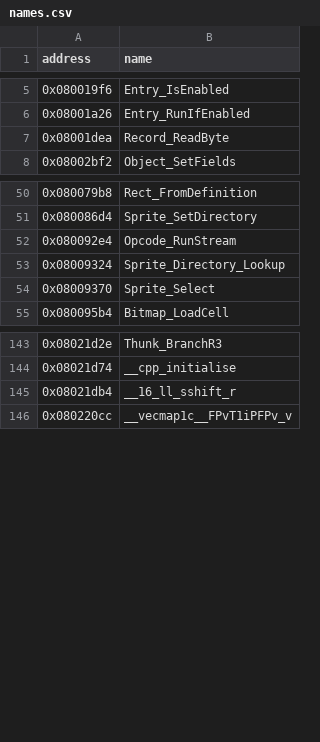
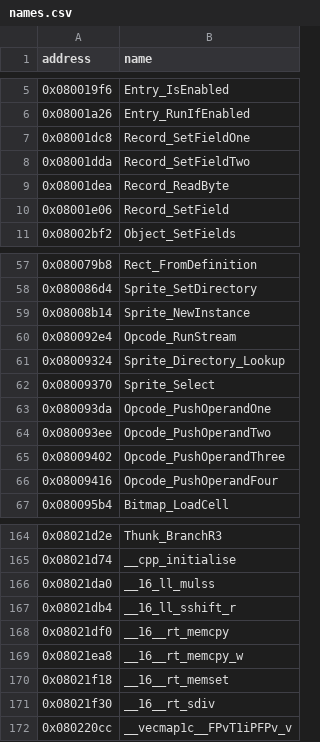
Before and after one commit to siruiusamory-cmyk/legacyofgoku2-disasm, a CSV file: tools/code/names.csv, drawn as a sheet; only a part is shown, gaps mark what is left out; the diff covers the shown part only.

Commit message:
Name runtime-library members and record reasons for the unnamed busy functions

```diff
--- a/tools/code/names.csv
+++ b/tools/code/names.csv
@@ -6,3 +6,6 @@ address,name
 0x08001a26,Entry_RunIfEnabled
+0x08001dc8,Record_SetFieldOne
+0x08001dda,Record_SetFieldTwo
 0x08001dea,Record_ReadByte
+0x08001e06,Record_SetField
 0x08002bf2,Object_SetFields
@@ -51,2 +58,3 @@ address,name
 0x080086d4,Sprite_SetDirectory
+0x08008b14,Sprite_NewInstance
 0x080092e4,Opcode_RunStream
@@ -54,2 +62,6 @@ address,name
 0x08009370,Sprite_Select
+0x080093da,Opcode_PushOperandOne
+0x080093ee,Opcode_PushOperandTwo
+0x08009402,Opcode_PushOperandThree
+0x08009416,Opcode_PushOperandFour
 0x080095b4,Bitmap_LoadCell
@@ -144,3 +165,8 @@ address,name
 0x08021d74,__cpp_initialise
+0x08021da0,__16_ll_mulss
 0x08021db4,__16_ll_sshift_r
+0x08021df0,__16__rt_memcpy
+0x08021ea8,__16__rt_memcpy_w
+0x08021f18,__16__rt_memset
+0x08021f30,__16__rt_sdiv
 0x080220cc,__vecmap1c__FPvT1iPFPv_v
```
Also changed, not shown: 16 added rows elsewhere in this file, docs/RAM_LEDGER.csv, tools/code/ram.csv, 11 other files.
